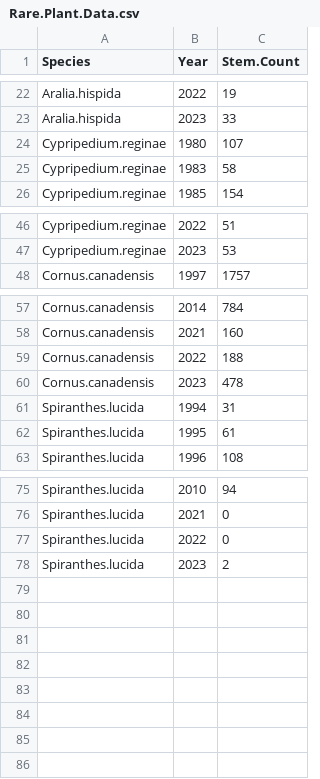
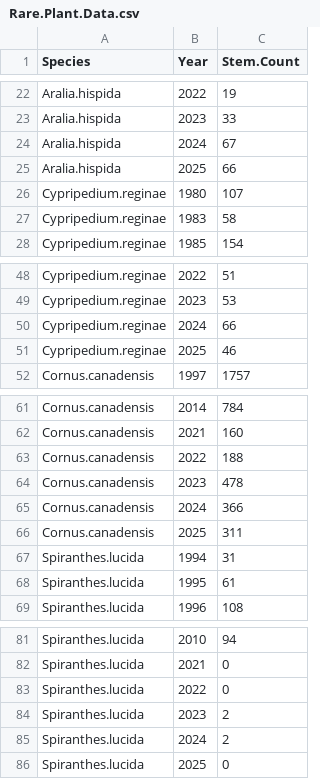
Before and after one commit to sjworthy/Rare.Plants, a CSV file: Formatted.Data/Rare.Plant.Data.csv, drawn as a sheet; only a part is shown, gaps mark what is left out; the diff names each change by its address in the sheet, - before the commit and + after, or states it on an @@ line.

```diff
--- a/Formatted.Data/Rare.Plant.Data.csv
+++ b/Formatted.Data/Rare.Plant.Data.csv
+row 24: Aralia.hispida | 2024 | 67
+row 25: Aralia.hispida | 2025 | 66
+row 50: Cypripedium.reginae | 2024 | 66
+row 51: Cypripedium.reginae | 2025 | 46
+row 65: Cornus.canadensis | 2024 | 366
+row 66: Cornus.canadensis | 2025 | 311
+row 85: Spiranthes.lucida | 2024 | 2
+row 86: Spiranthes.lucida | 2025 | 0
```
Also changed, not shown: Formatted.Data/ARHI.diff.graphing.csv, Formatted.Data/COCA.outlier.diff.graphing.csv, 40 other files.
